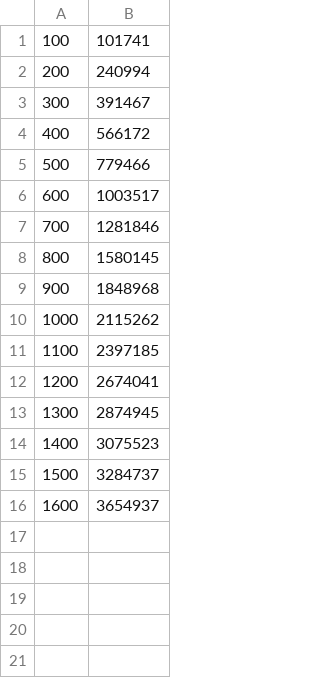
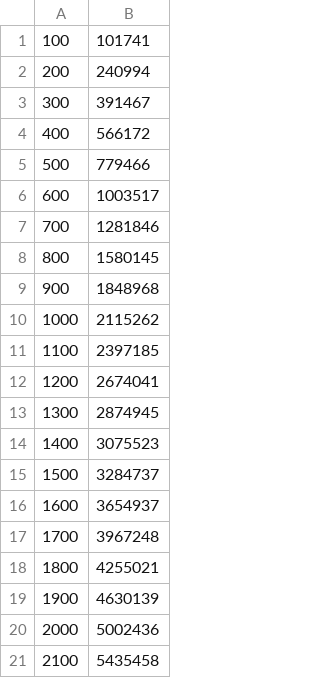
Before and after one commit to nao370/artisoc, a CSV file: run/control/graph_not_control_100_1_T_1000.csv, drawn as a sheet; the diff names each change by its address in the sheet, - before the commit and + after, or states it on an @@ line.

```diff
--- a/run/control/graph_not_control_100_1_T_1000.csv
+++ b/run/control/graph_not_control_100_1_T_1000.csv
+row 17: 1700 | 3967248
+row 18: 1800 | 4255021
+row 19: 1900 | 4630139
+row 20: 2000 | 5002436
+row 21: 2100 | 5435458
```
Also changed, not shown: 6 other files.
